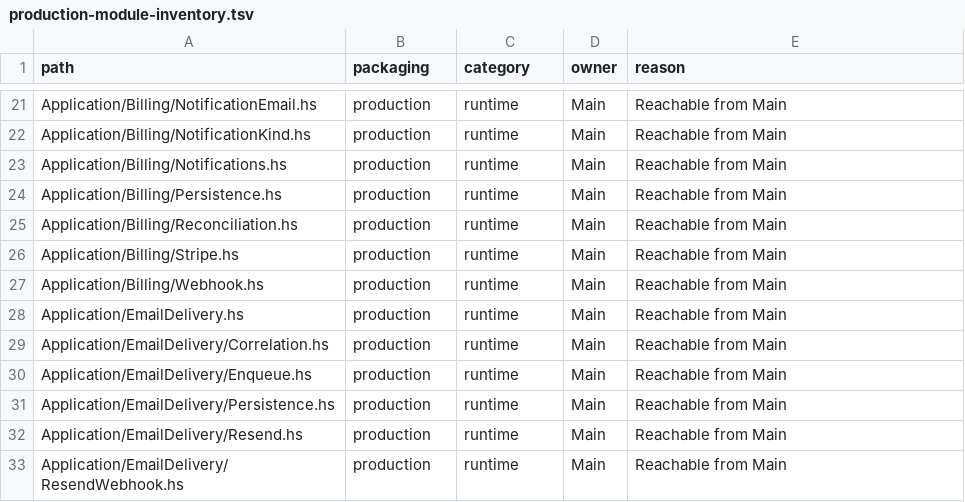
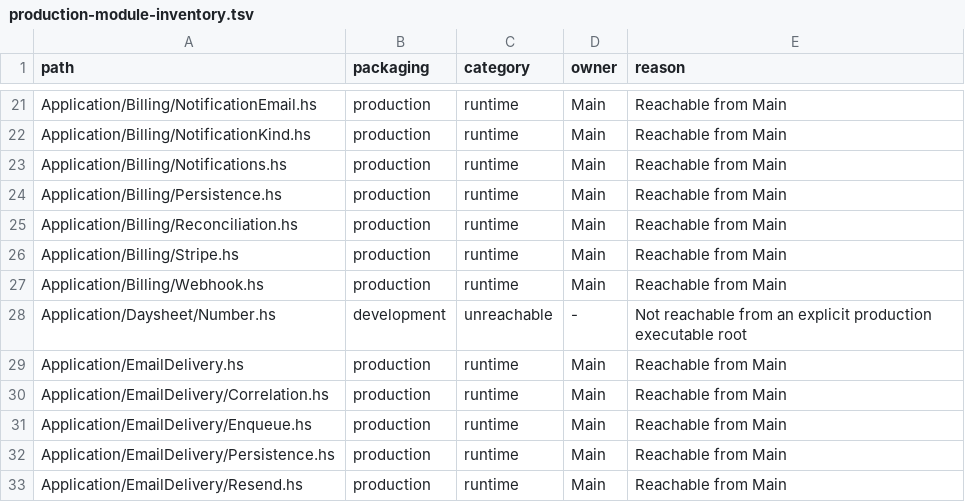
Before and after one commit to BeaudanBrown/ihp-roster, a TSV file: Config/nix/production-module-inventory.tsv, drawn as a sheet; only a part is shown, gaps mark what is left out; the shorter side is filled out with more unchanged rows.

Commit message:
Add bounded exact Daysheet arithmetic contract (#631)

```diff
--- a/Config/nix/production-module-inventory.tsv
+++ b/Config/nix/production-module-inventory.tsv
@@ -27,2 +27,3 @@ Application/Billing/Stripe.hs	production	runtime	Main	Reachable from Main
 Application/Billing/Webhook.hs	production	runtime	Main	Reachable from Main
+Application/Daysheet/Number.hs	development	unreachable	-	Not reachable from an explicit production executable root
 Application/EmailDelivery.hs	production	runtime	Main	Reachable from Main
```
Also changed, not shown: 3 other files.
